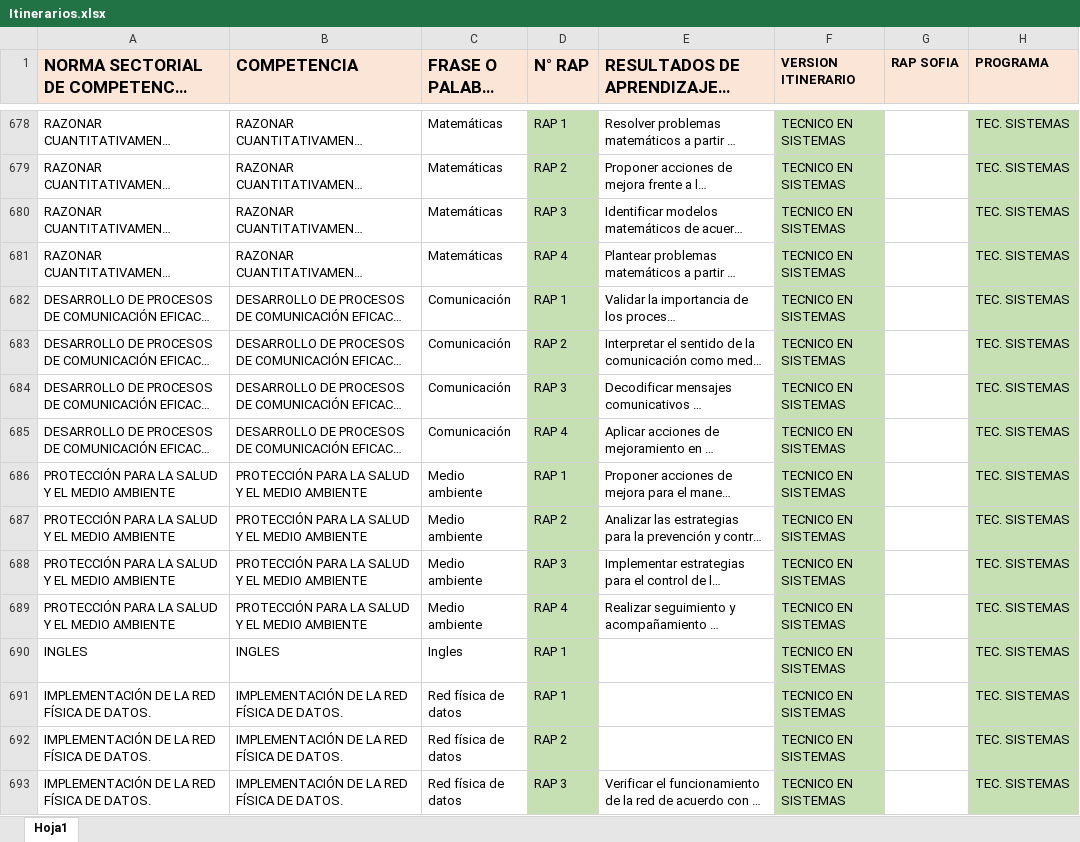
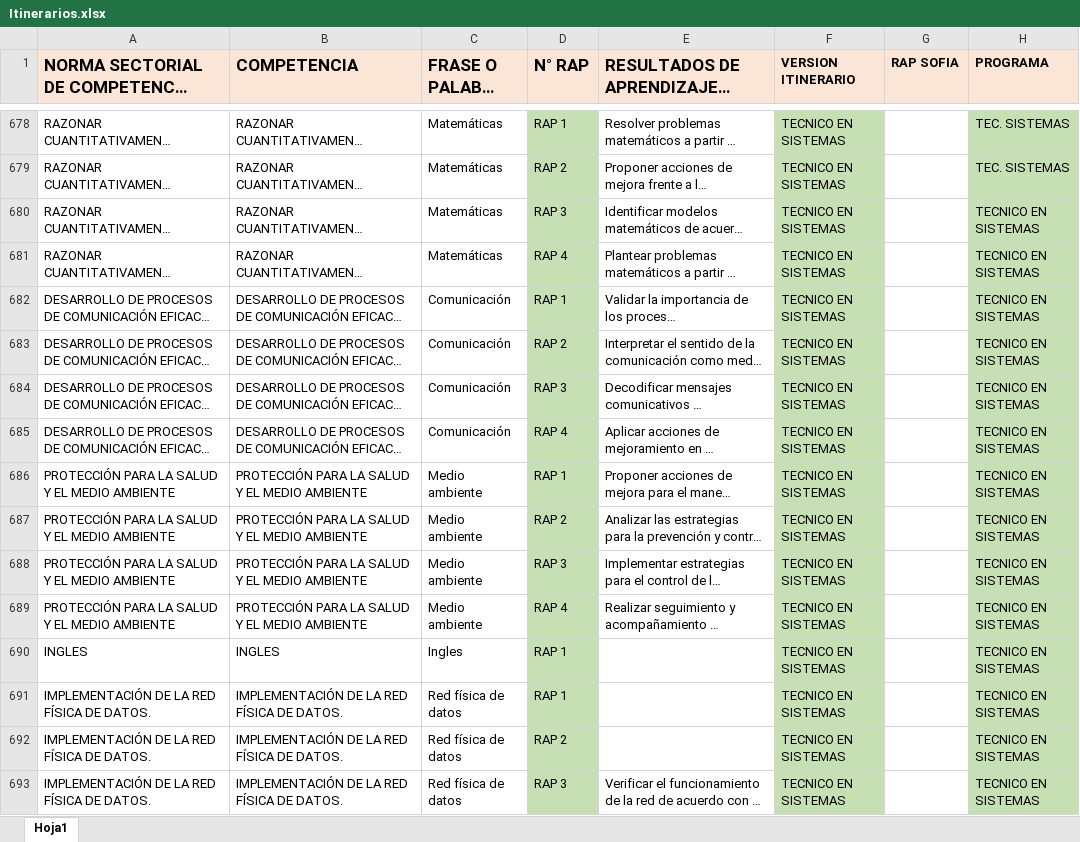
Before and after one commit to ingdanielbs/schedule, an Excel workbook: static/Itinerarios.xlsx, sheet Hoja1, drawn as a sheet; only a part is shown, gaps mark what is left out; long unchanged cells end in …; values as stored, in another font and other column widths than the file's, no borders; the diff covers the shown part only; the diff names each change by its address in the sheet, - before the commit and + after, or states it on an @@ line.

Commit message:
Update Itinerarios.xlsx

```diff
--- a/static/Itinerarios.xlsx (sheet Hoja1)
+++ b/static/Itinerarios.xlsx (sheet Hoja1)
-H680:H693 (PROGRAMA): TEC. SISTEMAS
+H680:H693 (PROGRAMA): TECNICO EN SISTEMAS
```
Also changed, not shown: 18 edited cells, cell formats and merged cells elsewhere in this sheet.
